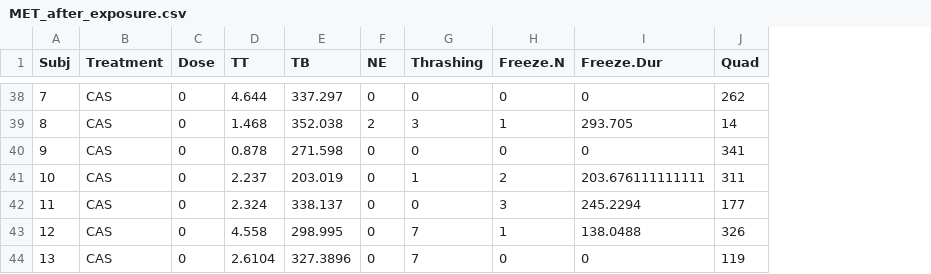
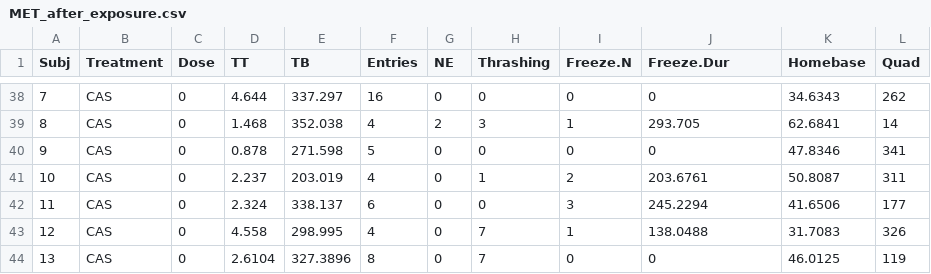
Before and after one commit to lanec-unifesspa/5-HT-CAS, a CSV file: data/metergoline/MET_after_exposure.csv, drawn as a sheet; only a part is shown, gaps mark what is left out; addresses are those after the commit; the diff covers the shown part only; the diff names each change by its address in the sheet, - before the commit and + after, or states it on an @@ line.

```diff
--- a/data/metergoline/MET_after_exposure.csv
+++ b/data/metergoline/MET_after_exposure.csv
+column F (Entries), rows 38-44: 16 | 4 | 5 | 4 | 6 | 4 | 8
+column K (Homebase), rows 38-44: 34.6343 | 62.6841 | 47.8346 | 50.8087 | 41.6506 | 31.7083 | 46.0125
-J41 (Freeze.Dur): 203.676111111111
+J41 (Freeze.Dur): 203.6761
```
Also changed, not shown: 13 edited cells elsewhere in this file.
